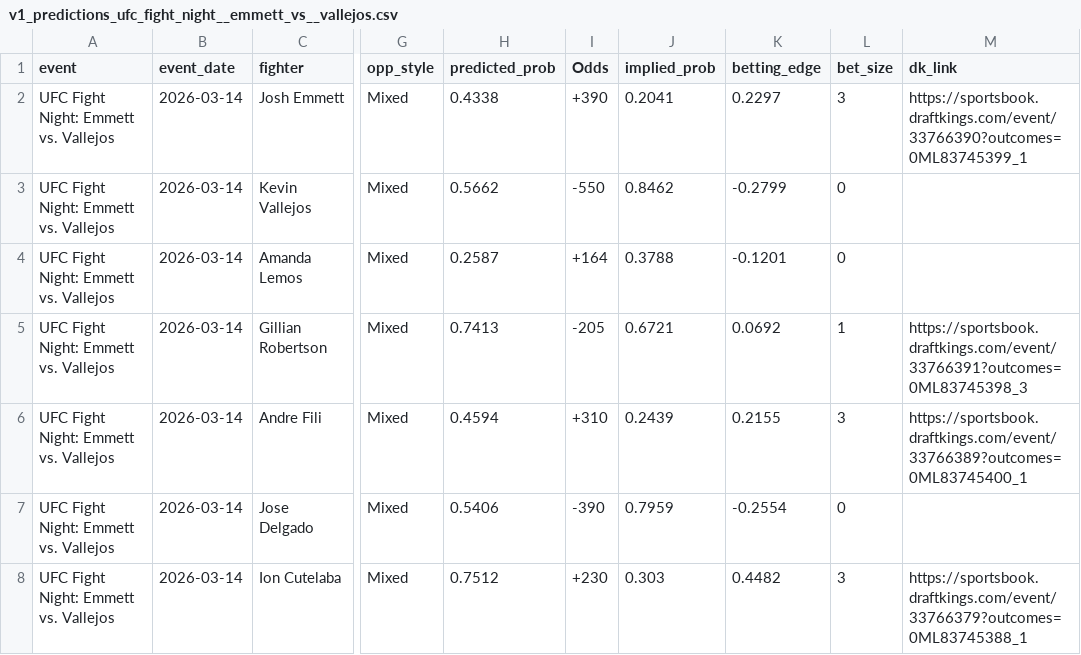
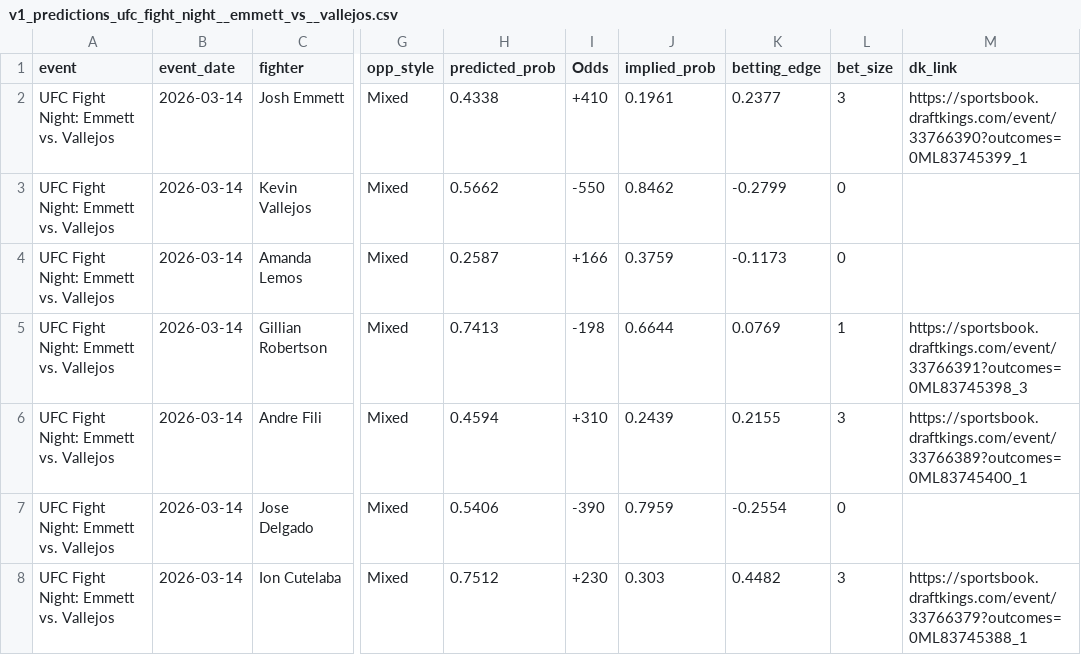
Before and after one commit to zwinship/UFC_Model, a CSV file: predictions/v1_predictions_ufc_fight_night__emmett_vs__vallejos.csv, drawn as a sheet; only a part is shown, gaps mark what is left out; the diff names each change by its address in the sheet, - before the commit and + after, or states it on an @@ line.

Commit message:
feat: V1 predictions for UFC Fight Night: Emmett vs. Vallejos

```diff
--- a/predictions/v1_predictions_ufc_fight_night__emmett_vs__vallejos.csv
+++ b/predictions/v1_predictions_ufc_fight_night__emmett_vs__vallejos.csv
-I2 (Odds): +390
+I2 (Odds): +410
-J2 (implied_prob): 0.2041
+J2 (implied_prob): 0.1961
-K2 (betting_edge): 0.2297
+K2 (betting_edge): 0.2377
-I4 (Odds): +164
+I4 (Odds): +166
-J4 (implied_prob): 0.3788
+J4 (implied_prob): 0.3759
-K4 (betting_edge): -0.1201
+K4 (betting_edge): -0.1173
-I5 (Odds): -205
+I5 (Odds): -198
-J5 (implied_prob): 0.6721
+J5 (implied_prob): 0.6644
-K5 (betting_edge): 0.0692
+K5 (betting_edge): 0.0769
```
